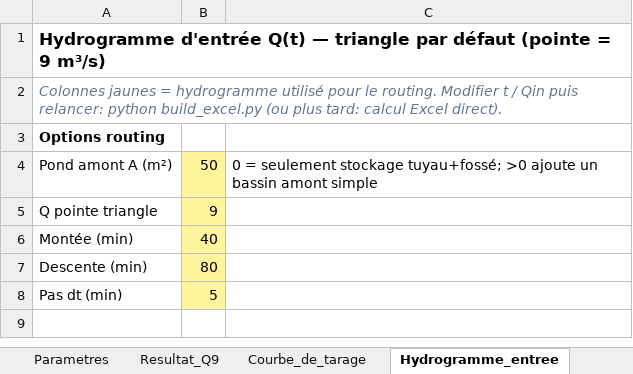
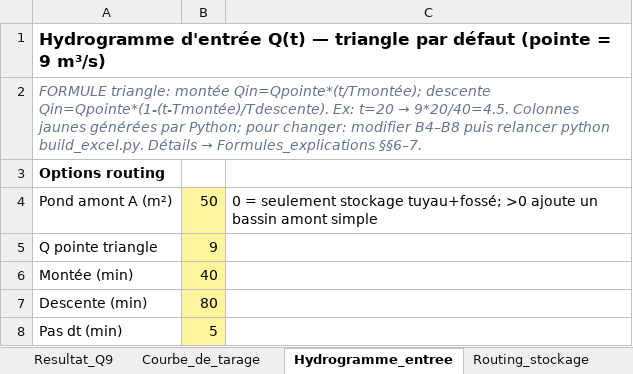
Before and after one commit to acon560-prog/idf-web-app, an Excel workbook: engineering/drainage-design/ponceau_fosse_model/Ponceau_Fosse_Modele_Hydraulique.xlsx, sheet Hydrogramme_entree, drawn as a sheet; only a part is shown; the shorter side is filled out with more unchanged rows; values as stored, in another font and other column widths than the file's, no borders; the diff names each change by its address in the sheet, - before the commit and + after, or states it on an @@ line.

```diff
--- a/engineering/drainage-design/ponceau_fosse_model/Ponceau_Fosse_Modele_Hydraulique.xlsx (sheet Hydrogramme_entree)
+++ b/engineering/drainage-design/ponceau_fosse_model/Ponceau_Fosse_Modele_Hydraulique.xlsx (sheet Hydrogramme_entree)
@@ A2: Colonnes jaunes = hydrogramme utilisé pour le routing. Modifier t / Qin puis relancer: python build_excel.py (ou plus tard: calcul Excel direct). → FORMULE triangle: montée Qin=Qpointe*(t/Tmontée); descente Qin=Qpointe*(1-(t-Tmontée)/Tdescente). Ex: t=20 → 9*20/40=4.5. Colonnes jaunes générées par Python; pour changer: modifier B4–B8 puis relancer python build_excel.py. Détails → Formules_explications §§6–7. @@
```
Also changed, not shown: sheet Courbe_de_tarage, sheet Resultat_Q9, sheet Parametres, other sheet tabs, 2 other files.
